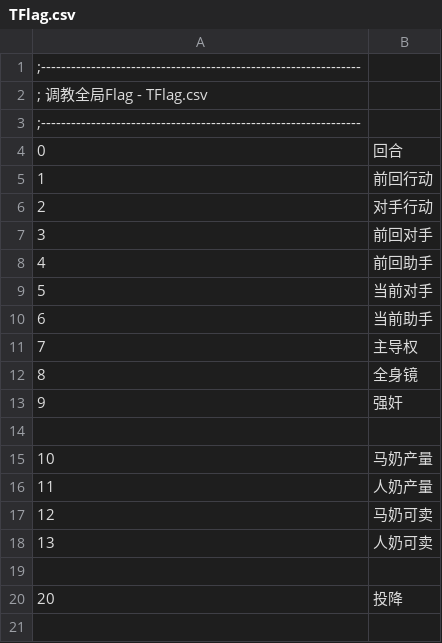
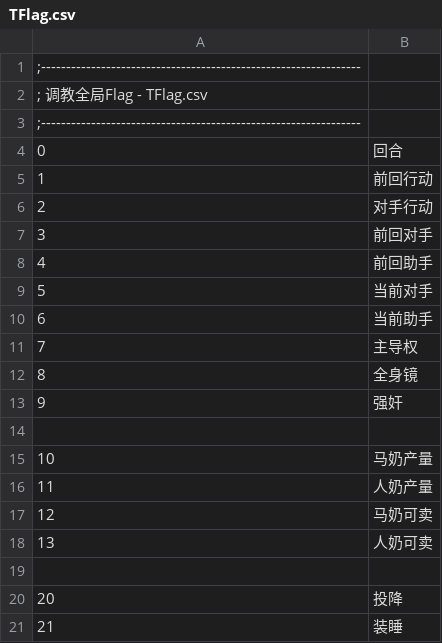
Before and after one commit to yikisi/2, a CSV file: csv/TFlag.csv, drawn as a sheet.

```diff
--- a/csv/TFlag.csv
+++ b/csv/TFlag.csv
@@ -20 +20,2 @@
 20,投降
+21,装睡
```
Also changed, not shown: 16 other files.
